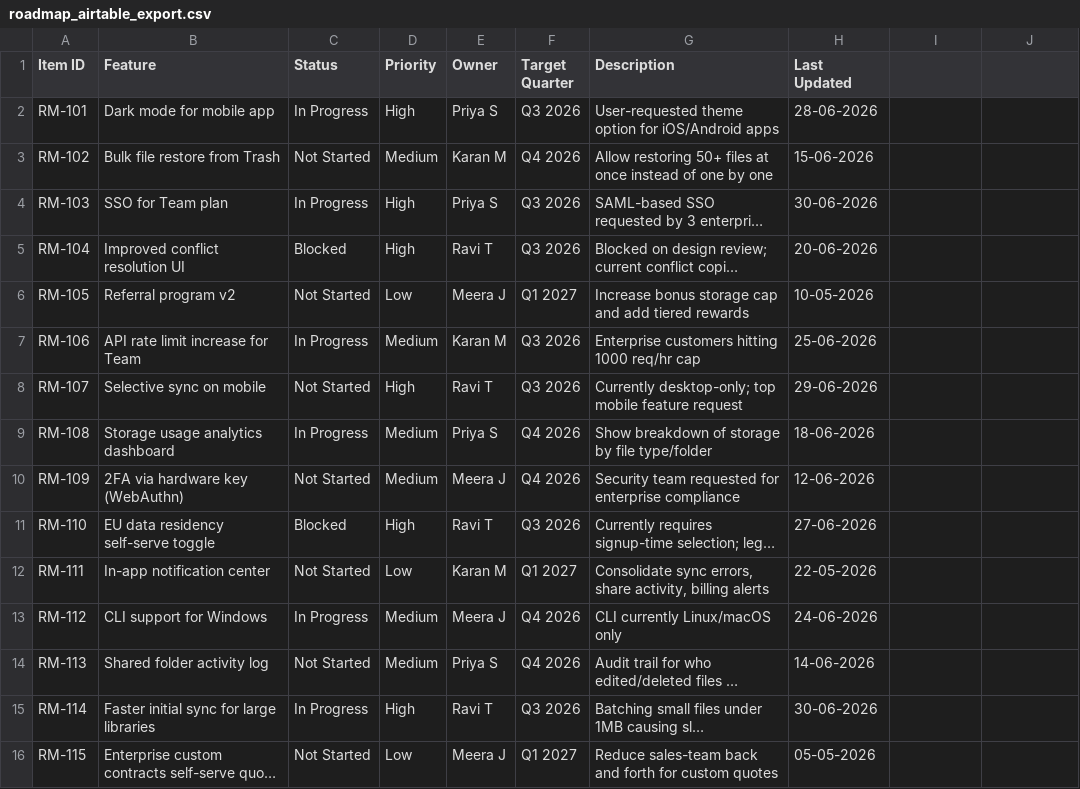
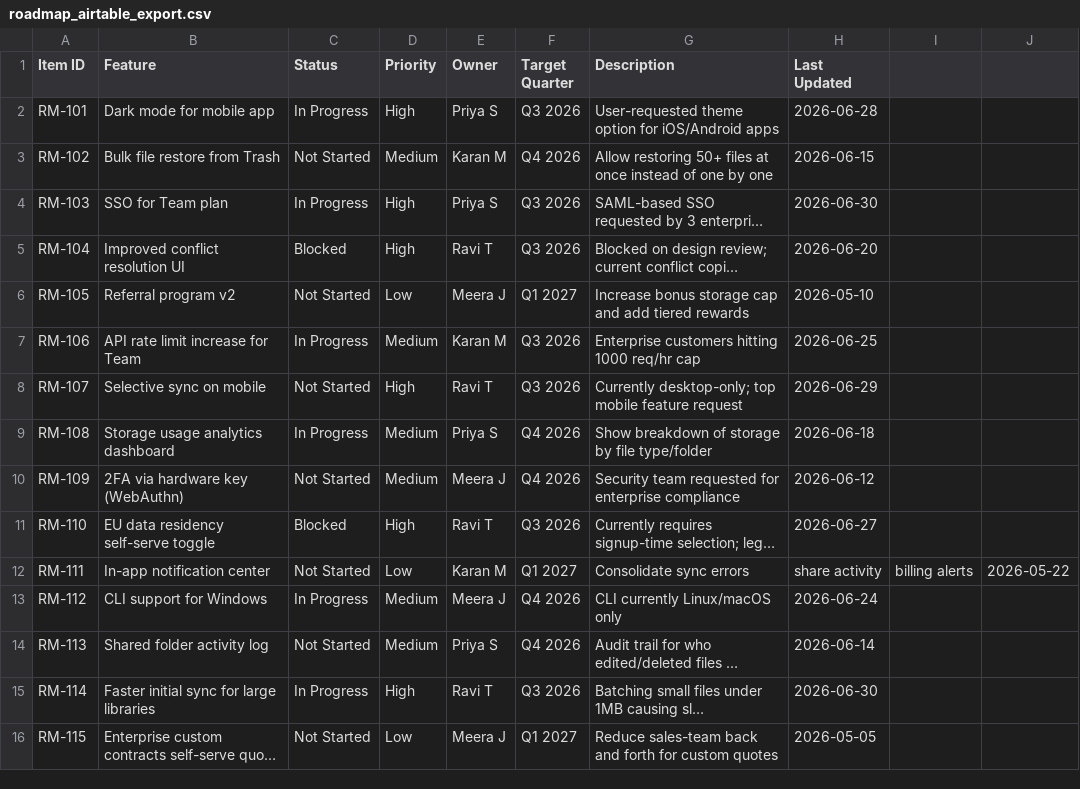
Before and after one commit to Samikshabatra/statusforge, a CSV file: statusforge/roadmap_airtable_export.csv, drawn as a sheet; long unchanged cells end in …; the diff names each change by its address in the sheet, - before the commit and + after, or states it on an @@ line.

Commit message:
Use ISO dates in the sample roadmap export
digest_core parses YYYY-MM-DD, so DD-MM-YYYY dates made every item's staleness unparseable (stale count was always 0). Also drops the two trailing empty columns.

```diff
--- a/statusforge/roadmap_airtable_export.csv
+++ b/statusforge/roadmap_airtable_export.csv
-H2 (Last Updated): 28-06-2026
+H2 (Last Updated): 2026-06-28
-H3 (Last Updated): 15-06-2026
+H3 (Last Updated): 2026-06-15
-H4 (Last Updated): 30-06-2026
+H4 (Last Updated): 2026-06-30
-H5 (Last Updated): 20-06-2026
+H5 (Last Updated): 2026-06-20
-H6 (Last Updated): 10-05-2026
+H6 (Last Updated): 2026-05-10
-H7 (Last Updated): 25-06-2026
+H7 (Last Updated): 2026-06-25
-H8 (Last Updated): 29-06-2026
+H8 (Last Updated): 2026-06-29
-H9 (Last Updated): 18-06-2026
+H9 (Last Updated): 2026-06-18
-H10 (Last Updated): 12-06-2026
+H10 (Last Updated): 2026-06-12
-H11 (Last Updated): 27-06-2026
+H11 (Last Updated): 2026-06-27
-G12 (Description): Consolidate sync errors, share activity, billing alerts
+G12 (Description): Consolidate sync errors
-H12 (Last Updated): 22-05-2026
+H12 (Last Updated): share activity
-I12: (empty)
+I12: billing alerts
-J12: (empty)
+J12: 2026-05-22
-H13 (Last Updated): 24-06-2026
+H13 (Last Updated): 2026-06-24
-H14 (Last Updated): 14-06-2026
+H14 (Last Updated): 2026-06-14
-H15 (Last Updated): 30-06-2026
+H15 (Last Updated): 2026-06-30
-H16 (Last Updated): 05-05-2026
+H16 (Last Updated): 2026-05-05
```
